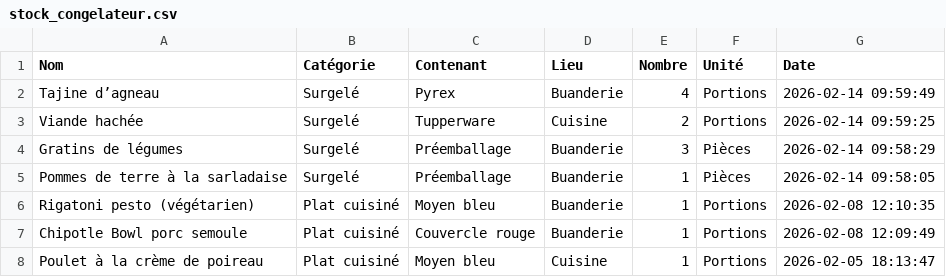
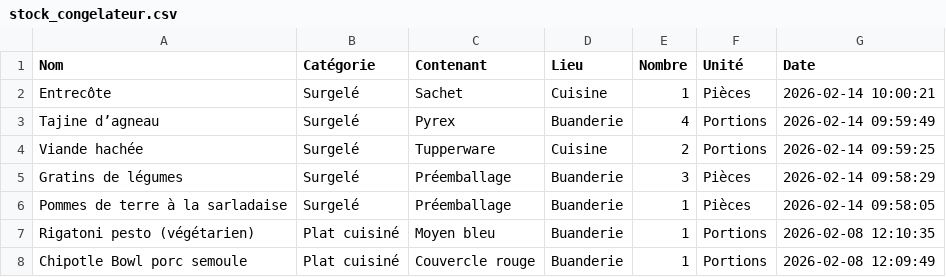
Before and after one commit to stephane0254-png/Congelateurs, a CSV file: stock_congelateur.csv, drawn as a sheet; only a part is shown; the shorter side is filled out with more unchanged rows.

Commit message:
Ajout Entrecôte

```diff
--- a/stock_congelateur.csv
+++ b/stock_congelateur.csv
@@ -1,2 +1,3 @@
 Nom,Catégorie,Contenant,Lieu,Nombre,Unité,Date
+Entrecôte,Surgelé,Sachet,Cuisine,1,Pièces,2026-02-14 10:00:21
 Tajine d’agneau,Surgelé,Pyrex,Buanderie,4,Portions,2026-02-14 09:59:49
```
